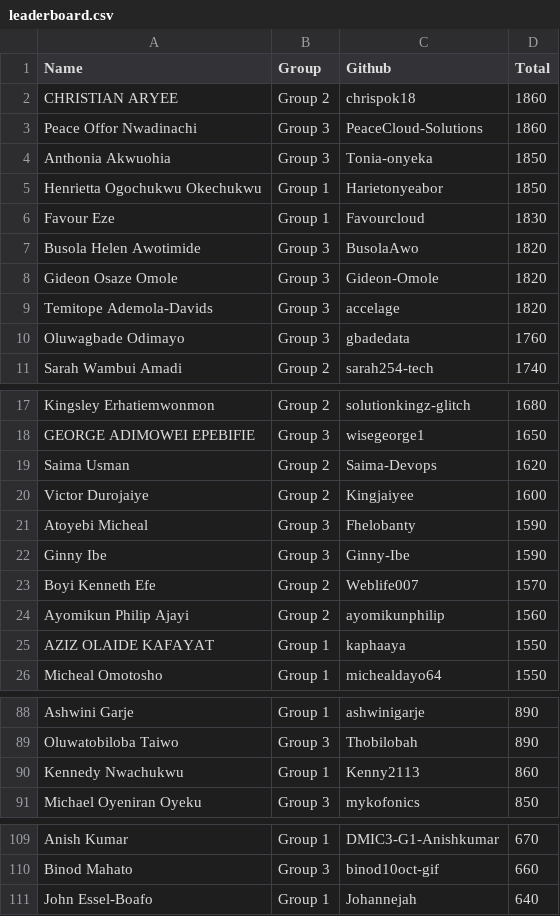
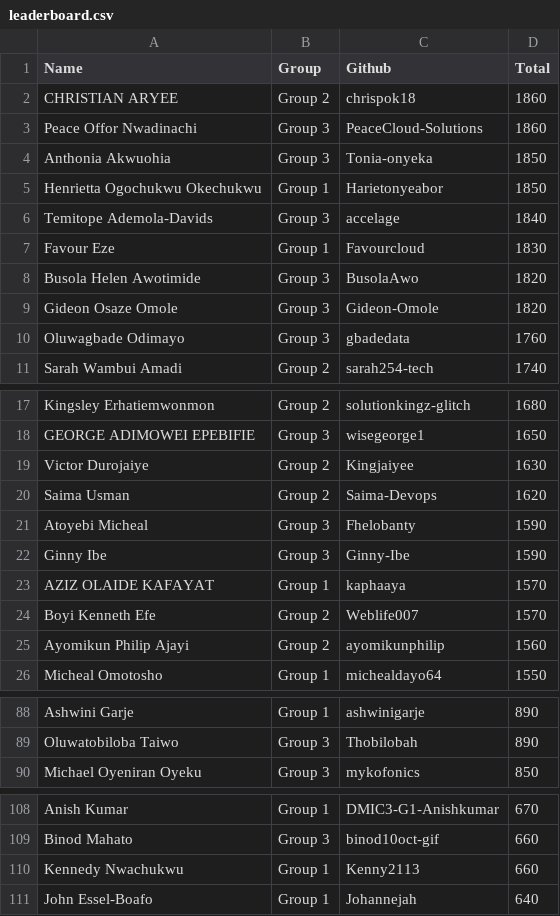
Before and after one commit to pravinmishraaws/dmi.pravinmishra.com, a CSV file: data/leaderboard.csv, drawn as a sheet; only a part is shown, gaps mark what is left out; removed rows and columns are numbered as before the commit, all else as after; the diff names each change by its address in the sheet, - before the commit and + after, or states it on an @@ line.

Commit message:
Update leaderboard + badge pages — automated review run 2026-10-04T18:56:29+00:00 (#398)
Co-authored-by: DMI Review Agent <hello@pravinmishra.com>

```diff
--- a/data/leaderboard.csv
+++ b/data/leaderboard.csv
+row 6: Temitope Ademola-Davids | Group 3 | accelage | 1840
-row 9: Temitope Ademola-Davids | Group 3 | accelage | 1820
+row 19: Victor Durojaiye | Group 2 | Kingjaiyee | 1630
-row 20: Victor Durojaiye | Group 2 | Kingjaiyee | 1600
+row 23: AZIZ OLAIDE KAFAYAT | Group 1 | kaphaaya | 1570
-row 25: AZIZ OLAIDE KAFAYAT | Group 1 | kaphaaya | 1550
-row 90: Kennedy Nwachukwu | Group 1 | Kenny2113 | 860
+row 110: Kennedy Nwachukwu | Group 1 | Kenny2113 | 660
```
Also changed, not shown: 5 other files.
